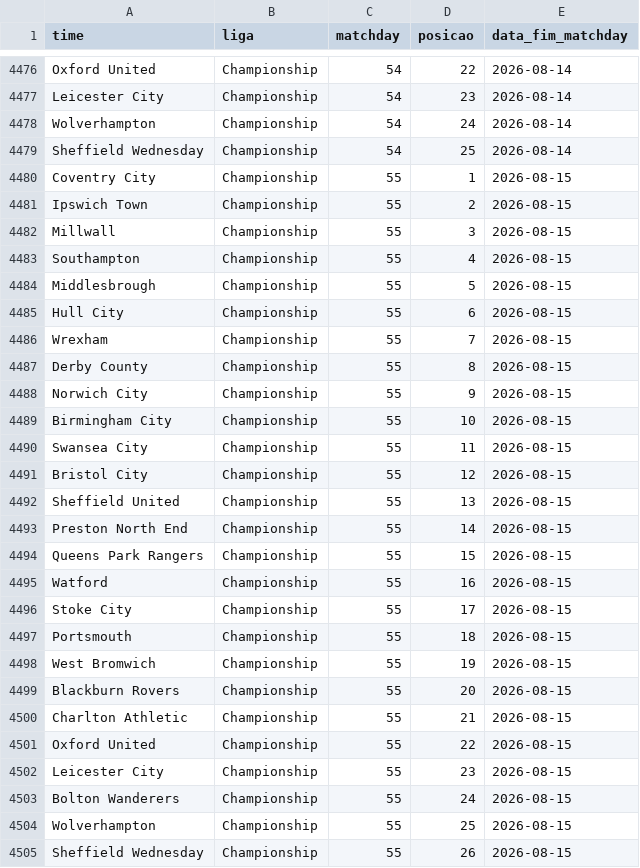
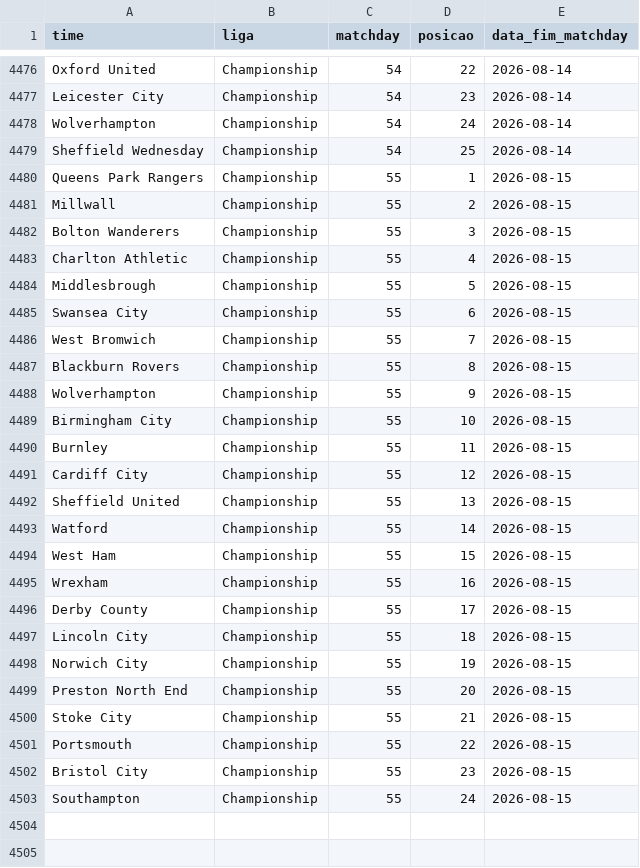
Before and after one commit to AlexTorres10/bbi-placares, a CSV file: data/posicoes.csv, drawn as a sheet; only a part is shown, gaps mark what is left out.

```diff
--- a/data/posicoes.csv
+++ b/data/posicoes.csv
@@ -4479,27 +4479,25 @@ Wolverhampton,Championship,54,24,2026-08-14
 Sheffield Wednesday,Championship,54,25,2026-08-14
-Coventry City,Championship,55,1,2026-08-15
-Ipswich Town,Championship,55,2,2026-08-15
-Millwall,Championship,55,3,2026-08-15
-Southampton,Championship,55,4,2026-08-15
+Queens Park Rangers,Championship,55,1,2026-08-15
+Millwall,Championship,55,2,2026-08-15
+Bolton Wanderers,Championship,55,3,2026-08-15
+Charlton Athletic,Championship,55,4,2026-08-15
 Middlesbrough,Championship,55,5,2026-08-15
-Hull City,Championship,55,6,2026-08-15
-Wrexham,Championship,55,7,2026-08-15
-Derby County,Championship,55,8,2026-08-15
-Norwich City,Championship,55,9,2026-08-15
+Swansea City,Championship,55,6,2026-08-15
+West Bromwich,Championship,55,7,2026-08-15
+Blackburn Rovers,Championship,55,8,2026-08-15
+Wolverhampton,Championship,55,9,2026-08-15
 Birmingham City,Championship,55,10,2026-08-15
-Swansea City,Championship,55,11,2026-08-15
-Bristol City,Championship,55,12,2026-08-15
+Burnley,Championship,55,11,2026-08-15
+Cardiff City,Championship,55,12,2026-08-15
 Sheffield United,Championship,55,13,2026-08-15
-Preston North End,Championship,55,14,2026-08-15
-Queens Park Rangers,Championship,55,15,2026-08-15
-Watford,Championship,55,16,2026-08-15
-Stoke City,Championship,55,17,2026-08-15
-Portsmouth,Championship,55,18,2026-08-15
-West Bromwich,Championship,55,19,2026-08-15
-Blackburn Rovers,Championship,55,20,2026-08-15
-Charlton Athletic,Championship,55,21,2026-08-15
-Oxford United,Championship,55,22,2026-08-15
-Leicester City,Championship,55,23,2026-08-15
-Bolton Wanderers,Championship,55,24,2026-08-15
-Wolverhampton,Championship,55,25,2026-08-15
-Sheffield Wednesday,Championship,55,26,2026-08-15
+Watford,Championship,55,14,2026-08-15
+West Ham,Championship,55,15,2026-08-15
+Wrexham,Championship,55,16,2026-08-15
+Derby County,Championship,55,17,2026-08-15
+Lincoln City,Championship,55,18,2026-08-15
+Norwich City,Championship,55,19,2026-08-15
+Preston North End,Championship,55,20,2026-08-15
+Stoke City,Championship,55,21,2026-08-15
+Portsmouth,Championship,55,22,2026-08-15
+Bristol City,Championship,55,23,2026-08-15
+Southampton,Championship,55,24,2026-08-15
```
Also changed, not shown: data/historico.csv, 1 other file.
